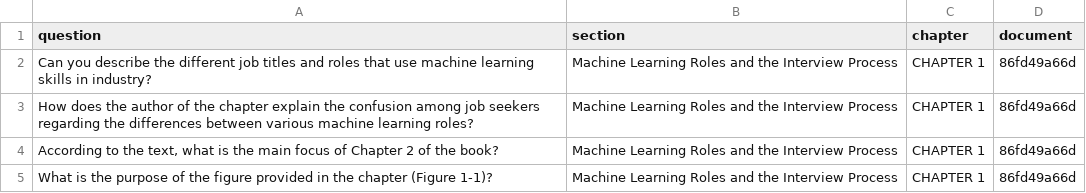
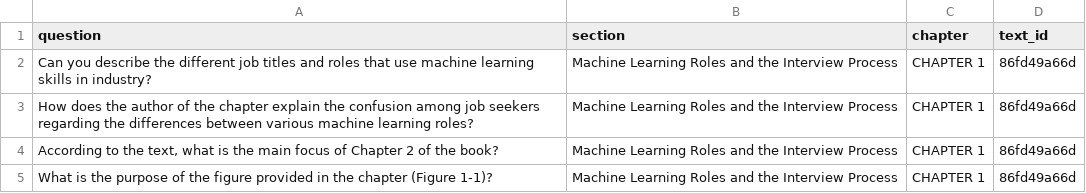
Before and after one commit to AMaldu/interview_preparation_bot, a CSV file: data/ground_truth_data.csv, drawn as a sheet; only a part is shown.

```diff
--- a/data/ground_truth_data.csv
+++ b/data/ground_truth_data.csv
@@ -1,2 +1,2 @@
-question,section,chapter,document
+question,section,chapter,text_id
 Can you describe the different job titles and roles that use machine learning skills in industry?,Machine Learning Roles and the Interview Process,CHAPTER 1,86fd49a66d
```
Also changed, not shown: 1 other file.
